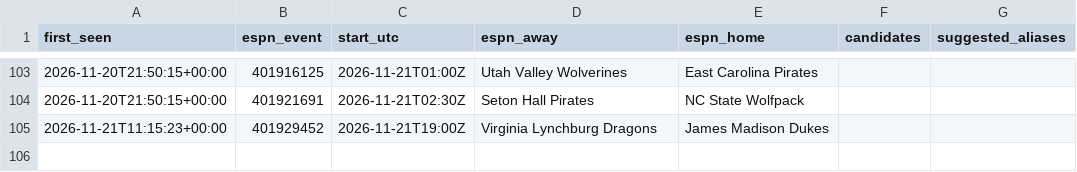
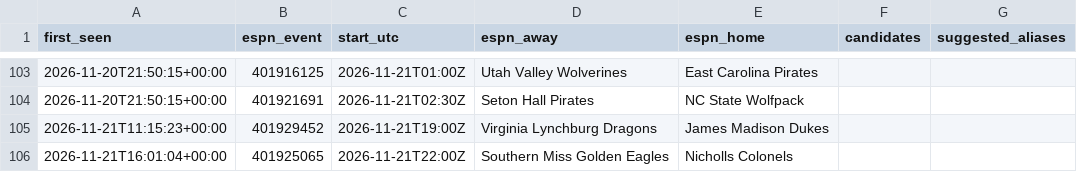
Before and after one commit to jlwin1995-alt/CBB, a CSV file: data/log/unmatched_events.csv, drawn as a sheet; only a part is shown, gaps mark what is left out.

```diff
--- a/data/log/unmatched_events.csv
+++ b/data/log/unmatched_events.csv
@@ -105 +105,2 @@ first_seen,espn_event,start_utc,espn_away,espn_home,candidates,suggested_aliases
 2026-11-21T11:15:23+00:00,401929452,2026-11-21T19:00Z,Virginia Lynchburg Dragons,James Madison Dukes,,
+2026-11-21T16:01:04+00:00,401925065,2026-11-21T22:00Z,Southern Miss Golden Eagles,Nicholls Colonels,,
```
Also changed, not shown: data/log/credits.csv, 6 other files.
